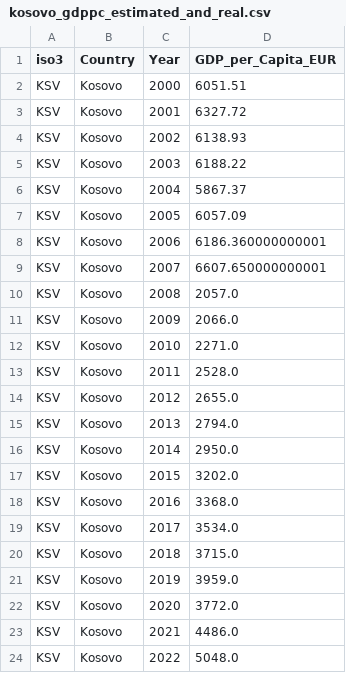
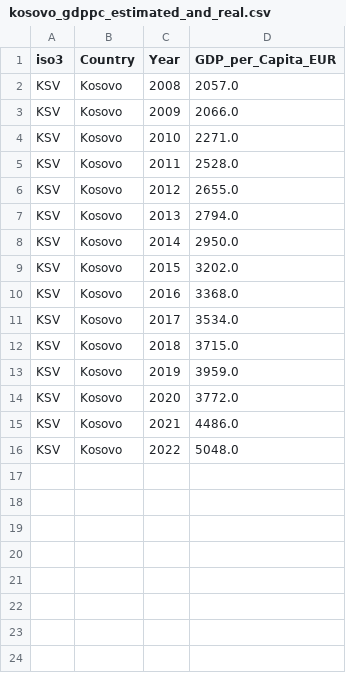
Before and after one commit to mujkanovicadin/ClubConvergenceEXYU, a CSV file: kosovo_gdppc_estimated_and_real.csv, drawn as a sheet.

Commit message:
Remove the estimate just kept the officialdata

```diff
--- a/kosovo_gdppc_estimated_and_real.csv
+++ b/kosovo_gdppc_estimated_and_real.csv
@@ -1,10 +1,2 @@
 iso3,Country,Year,GDP_per_Capita_EUR
-KSV,Kosovo,2000,6051.51
-KSV,Kosovo,2001,6327.72
-KSV,Kosovo,2002,6138.93
-KSV,Kosovo,2003,6188.22
-KSV,Kosovo,2004,5867.37
-KSV,Kosovo,2005,6057.09
-KSV,Kosovo,2006,6186.360000000001
-KSV,Kosovo,2007,6607.650000000001
 KSV,Kosovo,2008,2057.0
```
